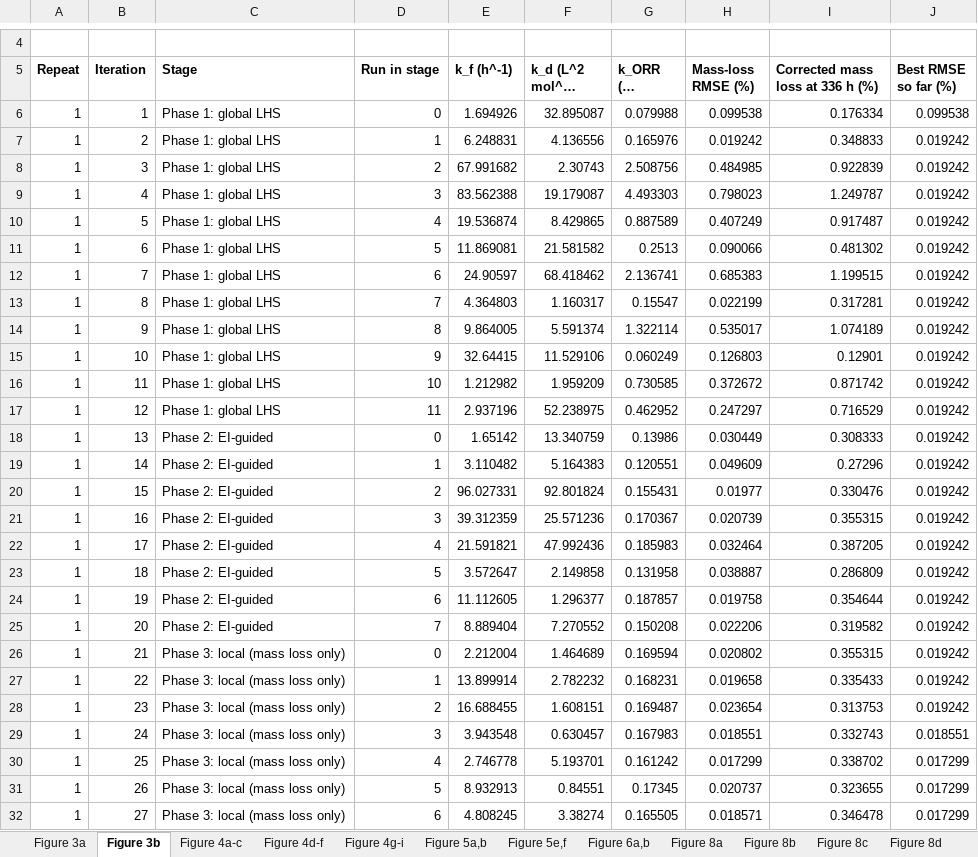
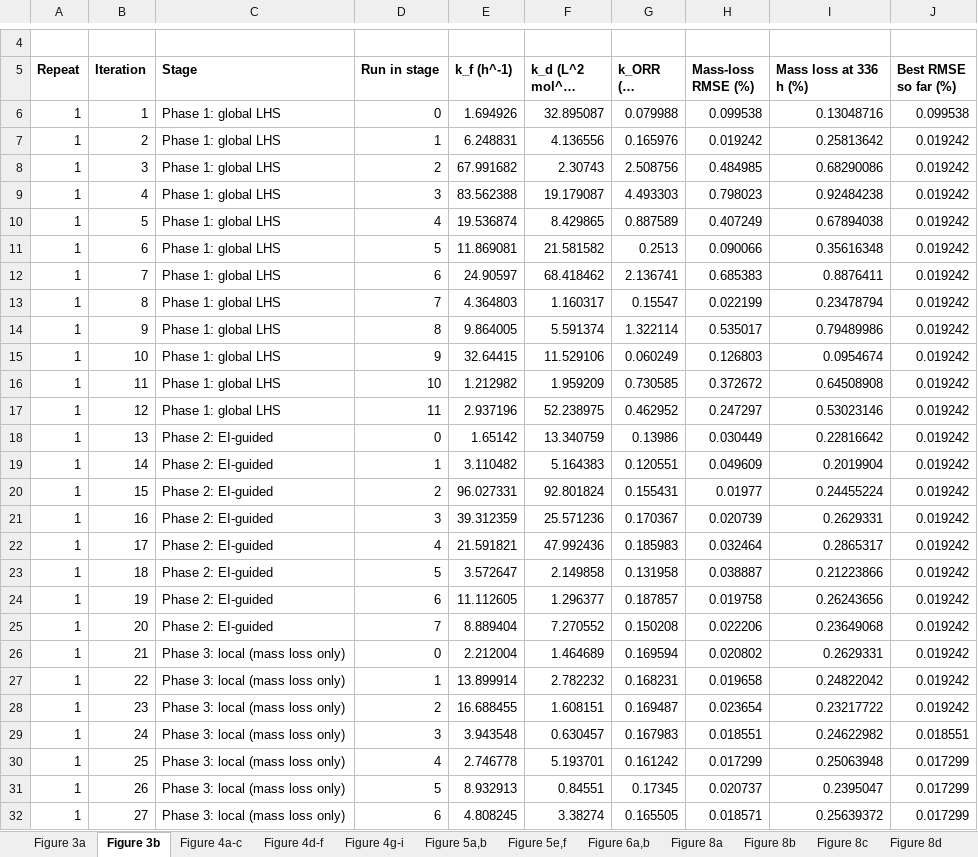
Before and after one commit to sanjukadupul-wq/Dissolve-3.0, an Excel workbook: SourceData_original_order.xlsx, sheet Figure 3b, drawn as a sheet; only a part is shown, gaps mark what is left out; long unchanged cells end in …; values as stored, in another font and other column widths than the file's, no borders; the diff covers the shown part only; the diff names each change by its address in the sheet, - before the commit and + after, or states it on an @@ line.

```diff
--- a/SourceData_original_order.xlsx (sheet Figure 3b)
+++ b/SourceData_original_order.xlsx (sheet Figure 3b)
-I5: Corrected mass loss at 336 h (%)
+I5: Mass loss at 336 h (%)
-I6 (Mass loss at 336 h (%)): 0.176334
+I6 (Mass loss at 336 h (%)): 0.13048716
-I7 (Mass loss at 336 h (%)): 0.348833
+I7 (Mass loss at 336 h (%)): 0.25813642
-I8 (Mass loss at 336 h (%)): 0.922839
+I8 (Mass loss at 336 h (%)): 0.68290086
-I9 (Mass loss at 336 h (%)): 1.249787
+I9 (Mass loss at 336 h (%)): 0.92484238
-I10 (Mass loss at 336 h (%)): 0.917487
+I10 (Mass loss at 336 h (%)): 0.67894038
-I11 (Mass loss at 336 h (%)): 0.481302
+I11 (Mass loss at 336 h (%)): 0.35616348
-I12 (Mass loss at 336 h (%)): 1.199515
+I12 (Mass loss at 336 h (%)): 0.8876411
-I13 (Mass loss at 336 h (%)): 0.317281
+I13 (Mass loss at 336 h (%)): 0.23478794
-I14 (Mass loss at 336 h (%)): 1.074189
+I14 (Mass loss at 336 h (%)): 0.79489986
-I15 (Mass loss at 336 h (%)): 0.12901
+I15 (Mass loss at 336 h (%)): 0.0954674
-I16 (Mass loss at 336 h (%)): 0.871742
+I16 (Mass loss at 336 h (%)): 0.64508908
-I17 (Mass loss at 336 h (%)): 0.716529
+I17 (Mass loss at 336 h (%)): 0.53023146
-I18 (Mass loss at 336 h (%)): 0.308333
+I18 (Mass loss at 336 h (%)): 0.22816642
-I19 (Mass loss at 336 h (%)): 0.27296
+I19 (Mass loss at 336 h (%)): 0.2019904
-I20 (Mass loss at 336 h (%)): 0.330476
+I20 (Mass loss at 336 h (%)): 0.24455224
-I21 (Mass loss at 336 h (%)): 0.355315
+I21 (Mass loss at 336 h (%)): 0.2629331
-I22 (Mass loss at 336 h (%)): 0.387205
+I22 (Mass loss at 336 h (%)): 0.2865317
-I23 (Mass loss at 336 h (%)): 0.286809
+I23 (Mass loss at 336 h (%)): 0.21223866
-I24 (Mass loss at 336 h (%)): 0.354644
+I24 (Mass loss at 336 h (%)): 0.26243656
-I25 (Mass loss at 336 h (%)): 0.319582
+I25 (Mass loss at 336 h (%)): 0.23649068
-I26 (Mass loss at 336 h (%)): 0.355315
+I26 (Mass loss at 336 h (%)): 0.2629331
-I27 (Mass loss at 336 h (%)): 0.335433
+I27 (Mass loss at 336 h (%)): 0.24822042
-I28 (Mass loss at 336 h (%)): 0.313753
+I28 (Mass loss at 336 h (%)): 0.23217722
-I29 (Mass loss at 336 h (%)): 0.332743
+I29 (Mass loss at 336 h (%)): 0.24622982
-I30 (Mass loss at 336 h (%)): 0.338702
+I30 (Mass loss at 336 h (%)): 0.25063948
-I31 (Mass loss at 336 h (%)): 0.323655
+I31 (Mass loss at 336 h (%)): 0.2395047
-I32 (Mass loss at 336 h (%)): 0.346478
+I32 (Mass loss at 336 h (%)): 0.25639372
```
Also changed, not shown: 29 edited cells elsewhere in this sheet.
